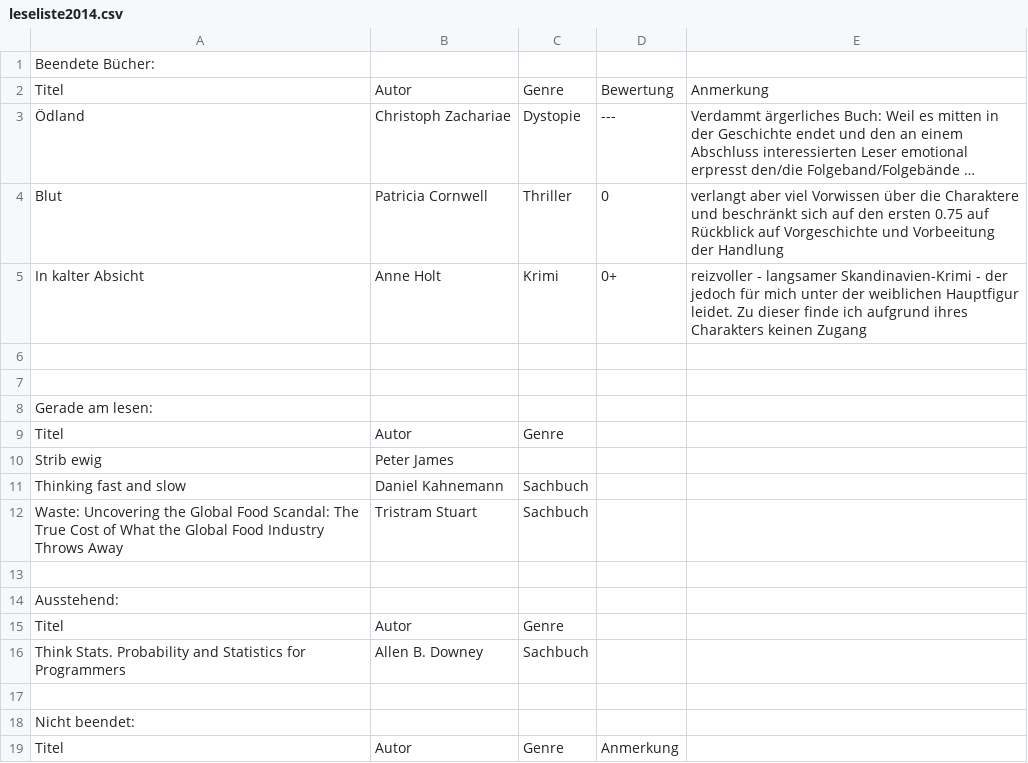
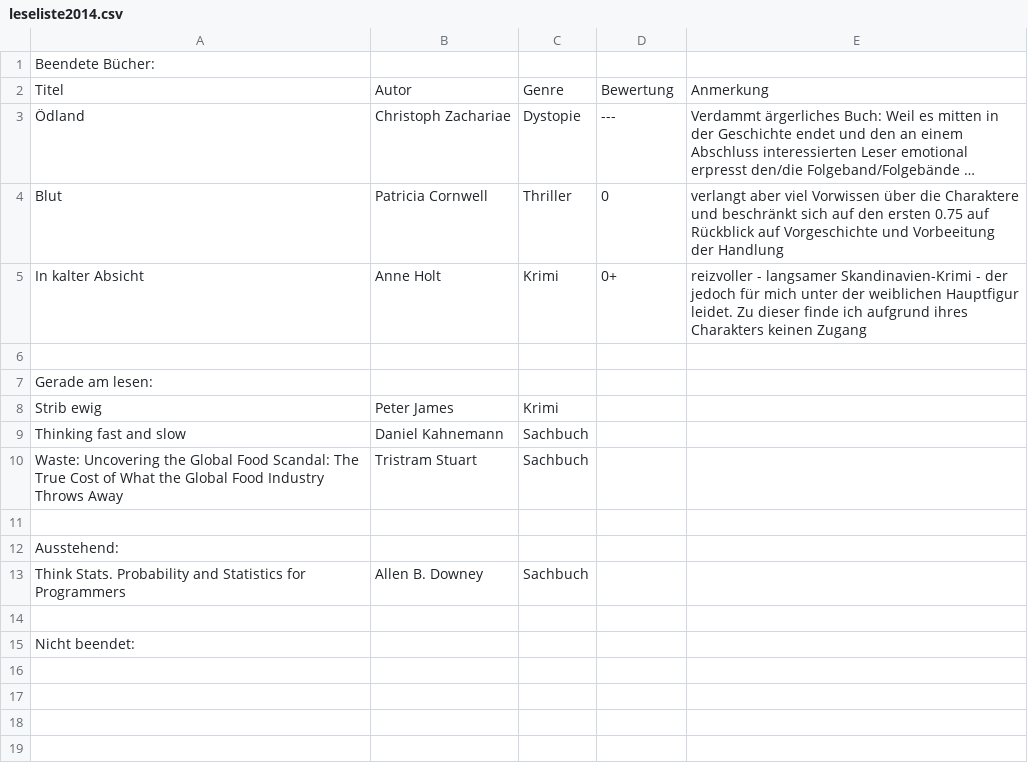
Before and after one commit to sdoering/leseliste2013, a CSV file: leseliste2014.csv, drawn as a sheet; long unchanged cells end in ….

Commit message:
Update leseliste2014.csv

```diff
--- a/leseliste2014.csv
+++ b/leseliste2014.csv
@@ -6,6 +6,4 @@ In kalter Absicht,Anne Holt,Krimi,0+,reizvoller - langsamer Skandinavien-Krimi -
 ,,,,
-,,,,
 Gerade am lesen:,,,,
-Titel,Autor,Genre,,
-Strib ewig,Peter James,,,
+Strib ewig,Peter James,Krimi,,
 Thinking fast and slow,Daniel Kahnemann,Sachbuch,,
@@ -14,3 +12,2 @@ Waste: Uncovering the Global Food Scandal: The True Cost of What the Global Food
 Ausstehend:,,,,
-Titel,Autor,Genre,,
 Think Stats. Probability and Statistics for Programmers,Allen B. Downey,Sachbuch,,
@@ -18,2 +15 @@ Think Stats. Probability and Statistics for Programmers,Allen B. Downey,Sachbuch
 Nicht beendet:,,,,
-Titel,Autor,Genre,Anmerkung,
```
